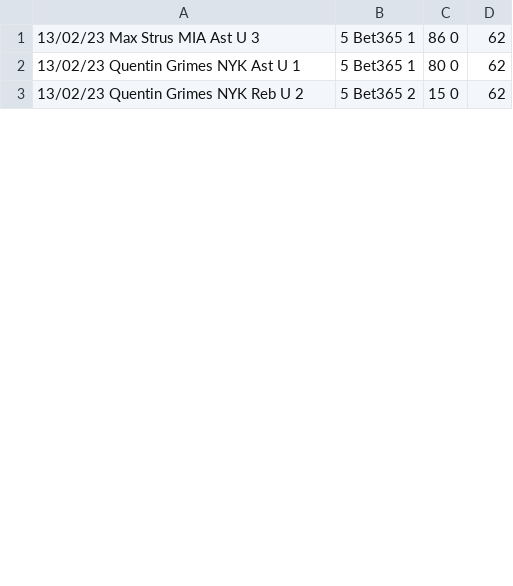
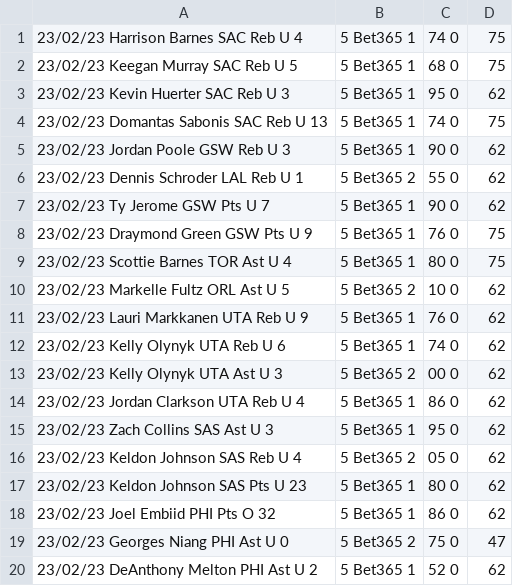
Before and after one commit to tioguil/ScrapingBets, a CSV file: saida/finalFile.csv, drawn as a sheet; only a part is shown; the diff covers the shown part only.

```diff
--- a/saida/finalFile.csv
+++ b/saida/finalFile.csv
@@ -1,3 +1,20 @@
-13/02/23	Max Strus	MIA	Ast	U	3,5	Bet365	1,86	0,62
-13/02/23	Quentin Grimes	NYK	Ast	U	1,5	Bet365	1,80	0,62
-13/02/23	Quentin Grimes	NYK	Reb	U	2,5	Bet365	2,15	0,62
+23/02/23	Harrison Barnes	SAC	Reb	U	4,5	Bet365	1,74	0,75
+23/02/23	Keegan Murray	SAC	Reb	U	5,5	Bet365	1,68	0,75
+23/02/23	Kevin Huerter	SAC	Reb	U	3,5	Bet365	1,95	0,62
+23/02/23	Domantas Sabonis	SAC	Reb	U	13,5	Bet365	1,74	0,75
+23/02/23	Jordan Poole	GSW	Reb	U	3,5	Bet365	1,90	0,62
+23/02/23	Dennis Schroder	LAL	Reb	U	1,5	Bet365	2,55	0,62
+23/02/23	Ty Jerome	GSW	Pts	U	7,5	Bet365	1,90	0,62
+23/02/23	Draymond Green	GSW	Pts	U	9,5	Bet365	1,76	0,75
+23/02/23	Scottie Barnes	TOR	Ast	U	4,5	Bet365	1,80	0,75
+23/02/23	Markelle Fultz	ORL	Ast	U	5,5	Bet365	2,10	0,62
+23/02/23	Lauri Markkanen	UTA	Reb	U	9,5	Bet365	1,76	0,62
+23/02/23	Kelly Olynyk	UTA	Reb	U	6,5	Bet365	1,74	0,62
+23/02/23	Kelly Olynyk	UTA	Ast	U	3,5	Bet365	2,00	0,62
+23/02/23	Jordan Clarkson	UTA	Reb	U	4,5	Bet365	1,86	0,62
+23/02/23	Zach Collins	SAS	Ast	U	3,5	Bet365	1,95	0,62
+23/02/23	Keldon Johnson	SAS	Reb	U	4,5	Bet365	2,05	0,62
+23/02/23	Keldon Johnson	SAS	Pts	U	23,5	Bet365	1,80	0,62
+23/02/23	Joel Embiid	PHI	Pts	O	32,5	Bet365	1,86	0,62
+23/02/23	Georges Niang	PHI	Ast	U	0,5	Bet365	2,75	0,47
+23/02/23	DeAnthony Melton	PHI	Ast	U	2,5	Bet365	1,52	0,62
```
Also changed, not shown: 19 added rows and 32 edited cells elsewhere in this file, saida/bet365Saida.csv, saida/betanoSaida.csv, 6 other files.
